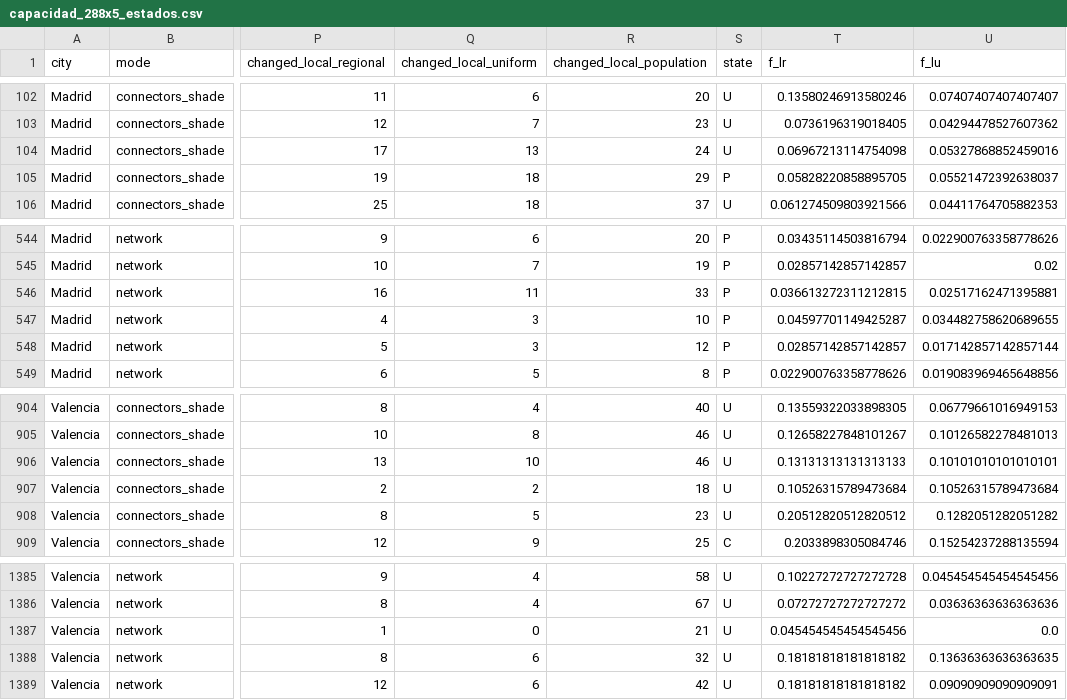
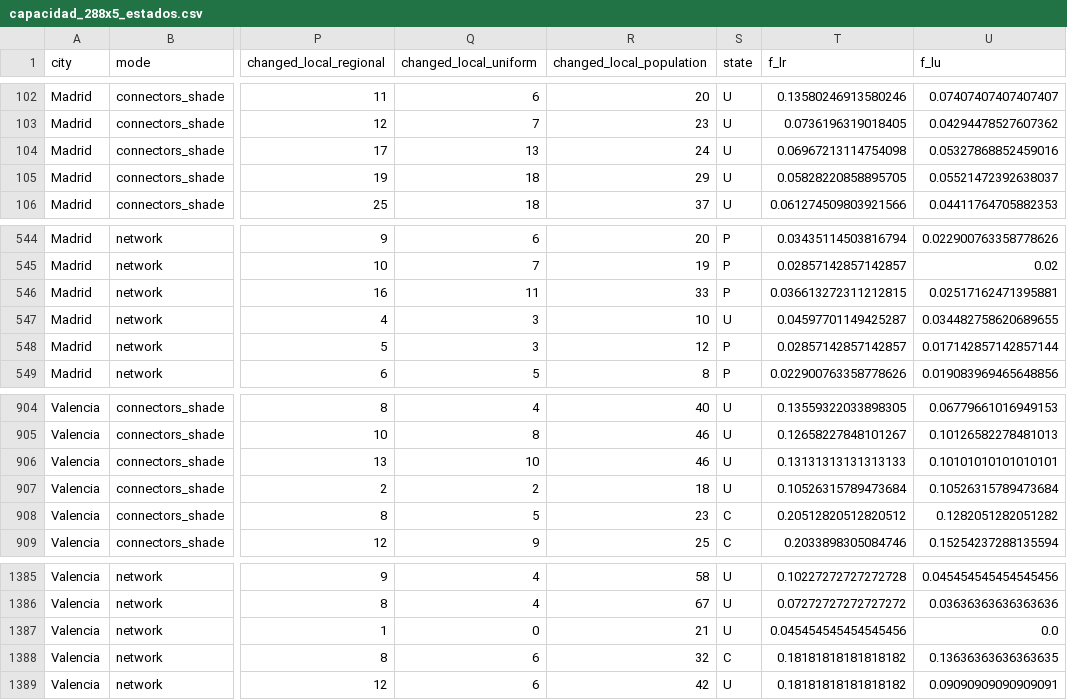
Before and after one commit to MarcSemperLloret/When-does-fine-scale-urban-climate-information-matter-, a CSV file: releases/2026-11-24/two_city/revision_R1/capacidad/capacidad_288x5_estados.csv, drawn as a sheet; only a part is shown, gaps mark what is left out; the diff names each change by its address in the sheet, - before the commit and + after, or states it on an @@ line.

```diff
--- a/releases/2026-11-24/two_city/revision_R1/capacidad/capacidad_288x5_estados.csv
+++ b/releases/2026-11-24/two_city/revision_R1/capacidad/capacidad_288x5_estados.csv
-S105 (state): P
+S105 (state): U
-S547 (state): P
+S547 (state): U
-S908 (state): U
+S908 (state): C
-S1388 (state): U
+S1388 (state): C
```
Also changed, not shown: releases/2026-11-24/two_city/revision_R1/amplificacion/resumen_amplificacion.csv, releases/2026-11-24/two_city/revision_R1/huecos2/costes_desiguales.csv, 54 other files.
